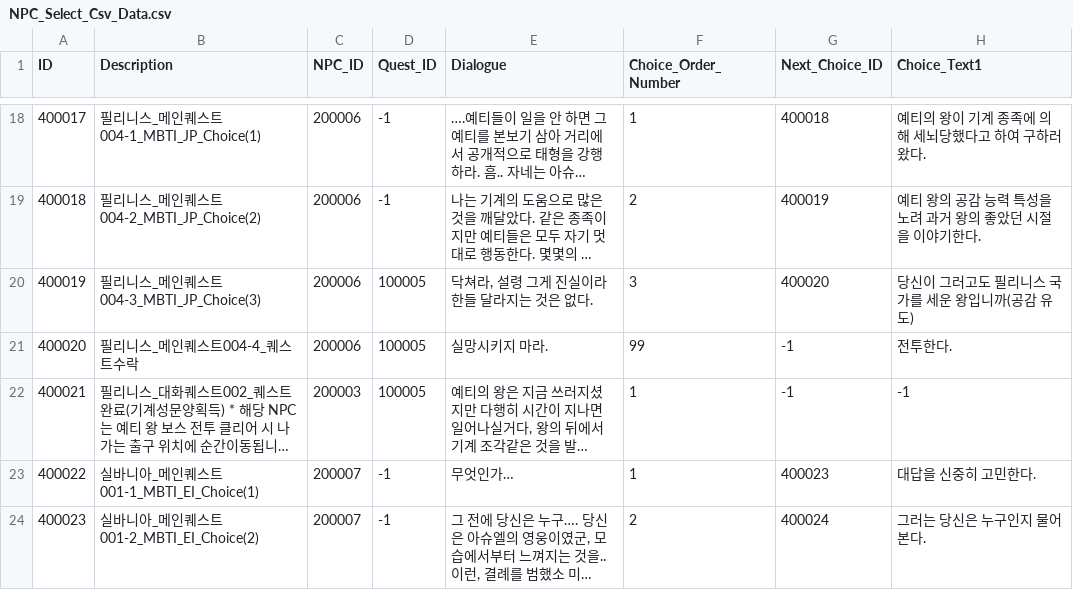
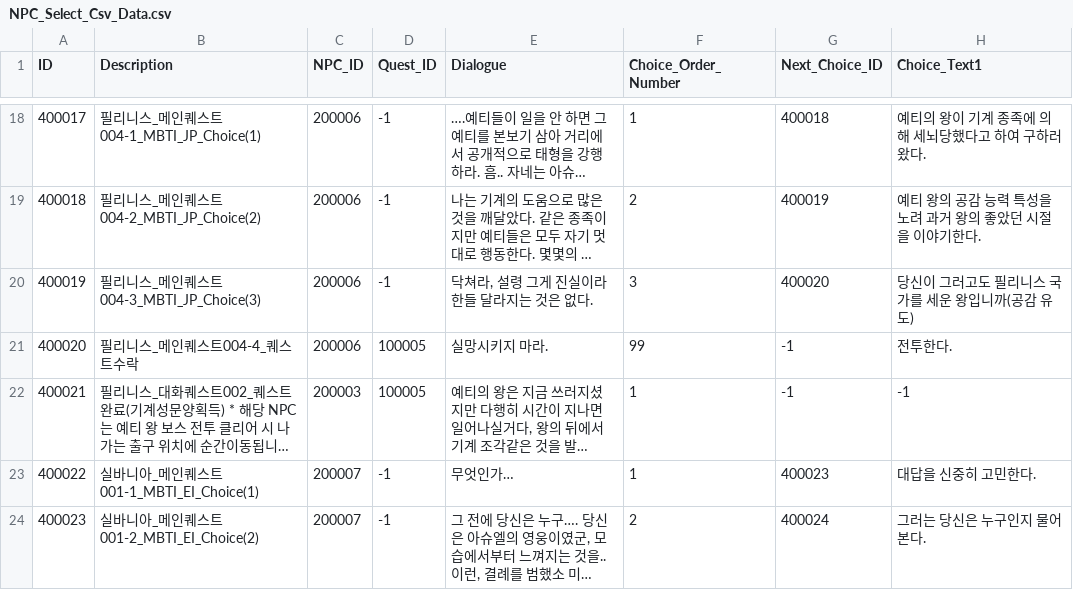
Before and after one commit to junbo-shim/Project_M, a CSV file: ProjectM/Assets/Resources/NPC_Select_Csv_Data.csv, drawn as a sheet; only a part is shown, gaps mark what is left out; long unchanged cells end in …; the diff names each change by its address in the sheet, - before the commit and + after, or states it on an @@ line.

```diff
--- a/ProjectM/Assets/Resources/NPC_Select_Csv_Data.csv
+++ b/ProjectM/Assets/Resources/NPC_Select_Csv_Data.csv
-D20 (Quest_ID): 100005
+D20 (Quest_ID): -1
```
Also changed, not shown: 29 other files.
